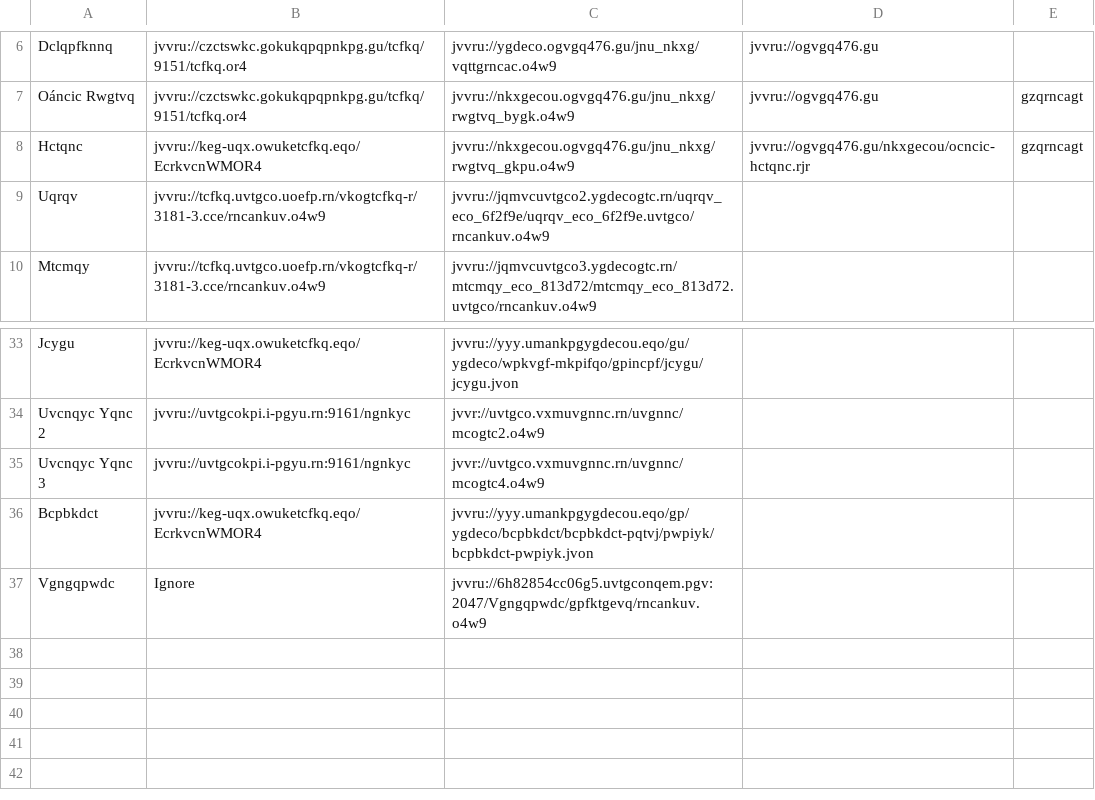
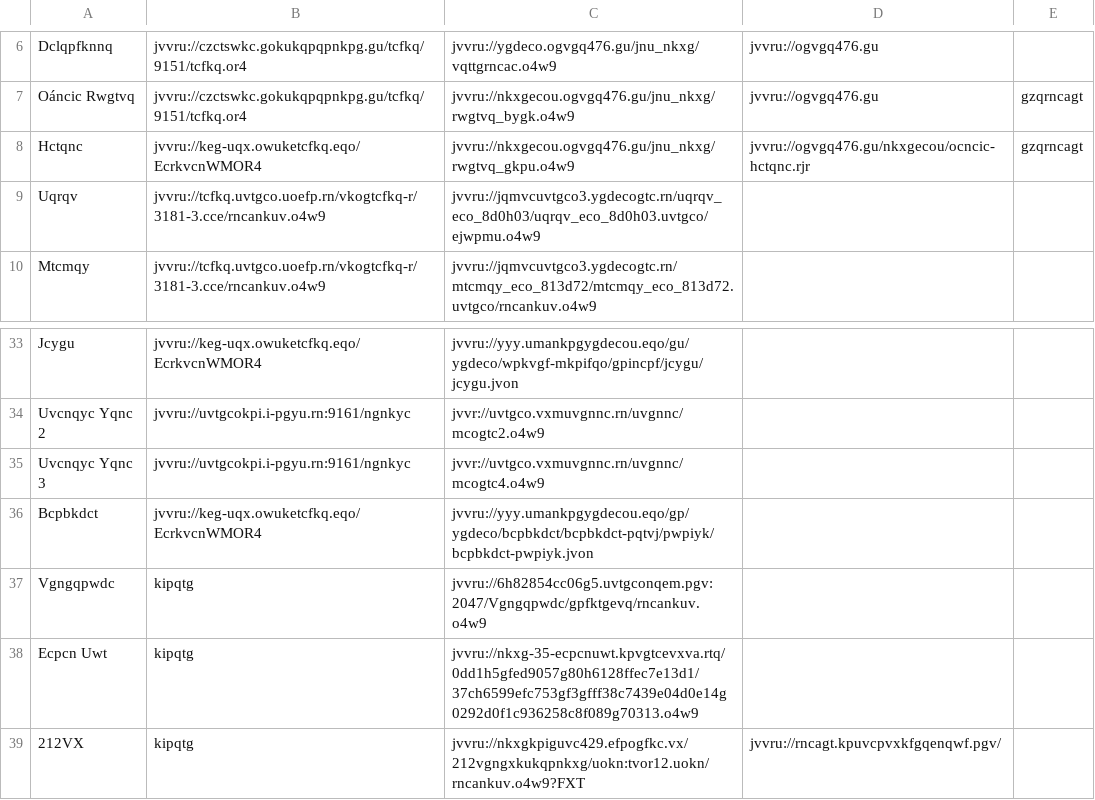
Before and after one commit to andalusianroads/javascript, a CSV file: tv/tv.csv, drawn as a sheet; only a part is shown, gaps mark what is left out.

Commit message:
Update tv.csv

```diff
--- a/tv/tv.csv
+++ b/tv/tv.csv
@@ -8,3 +8,3 @@ Oáncic Rwgtvq;jvvru://czctswkc.gokukqpqpnkpg.gu/tcfkq/9151/tcfkq.or4;jvvru://nk
 Hctqnc;jvvru://keg-uqx.owuketcfkq.eqo/EcrkvcnWMOR4;jvvru://nkxgecou.ogvgq476.gu/jnu_nkxg/rwgtvq_gkpu.o4w9;jvvru://ogvgq476.gu/nkxgecou/ocncic-hctqnc.rjr;gzqrncagt
-Uqrqv;jvvru://tcfkq.uvtgco.uoefp.rn/vkogtcfkq-r/3181-3.cce/rncankuv.o4w9;jvvru://jqmvcuvtgco2.ygdecogtc.rn/uqrqv_eco_6f2f9e/uqrqv_eco_6f2f9e.uvtgco/rncankuv.o4w9
+Uqrqv;jvvru://tcfkq.uvtgco.uoefp.rn/vkogtcfkq-r/3181-3.cce/rncankuv.o4w9;jvvru://jqmvcuvtgco3.ygdecogtc.rn/uqrqv_eco_8d0h03/uqrqv_eco_8d0h03.uvtgco/ejwpmu.o4w9
 Mtcmqy;jvvru://tcfkq.uvtgco.uoefp.rn/vkogtcfkq-r/3181-3.cce/rncankuv.o4w9;jvvru://jqmvcuvtgco3.ygdecogtc.rn/mtcmqy_eco_813d72/mtcmqy_eco_813d72.uvtgco/rncankuv.o4w9
@@ -36,2 +36,4 @@ Uvcnqyc Yqnc 3;jvvru://uvtgcokpi.i-pgyu.rn:9161/ngnkyc;jvvr://uvtgco.vxmuvgnnc.r
 Bcpbkdct;jvvru://keg-uqx.owuketcfkq.eqo/EcrkvcnWMOR4;jvvru://yyy.umankpgygdecou.eqo/gp/ygdeco/bcpbkdct/bcpbkdct-pqtvj/pwpiyk/bcpbkdct-pwpiyk.jvon
-Vgngqpwdc;Ignore;jvvru://6h82854cc06g5.uvtgconqem.pgv:2047/Vgngqpwdc/gpfktgevq/rncankuv.o4w9
+Vgngqpwdc;kipqtg;jvvru://6h82854cc06g5.uvtgconqem.pgv:2047/Vgngqpwdc/gpfktgevq/rncankuv.o4w9
+Ecpcn Uwt;kipqtg;jvvru://nkxg-35-ecpcnuwt.kpvgtcevxva.rtq/0dd1h5gfed9057g80h6128ffec7e13d1/37ch6599efc753gf3gfff38c7439e04d0e14g0292d0f1c936258c8f089g70313.o4w9
+212VX;kipqtg;jvvru://nkxgkpiguvc429.efpogfkc.vx/212vgngxkukqpnkxg/uokn:tvor12.uokn/rncankuv.o4w9?FXT;jvvru://rncagt.kpuvcpvxkfgqenqwf.pgv/
```
